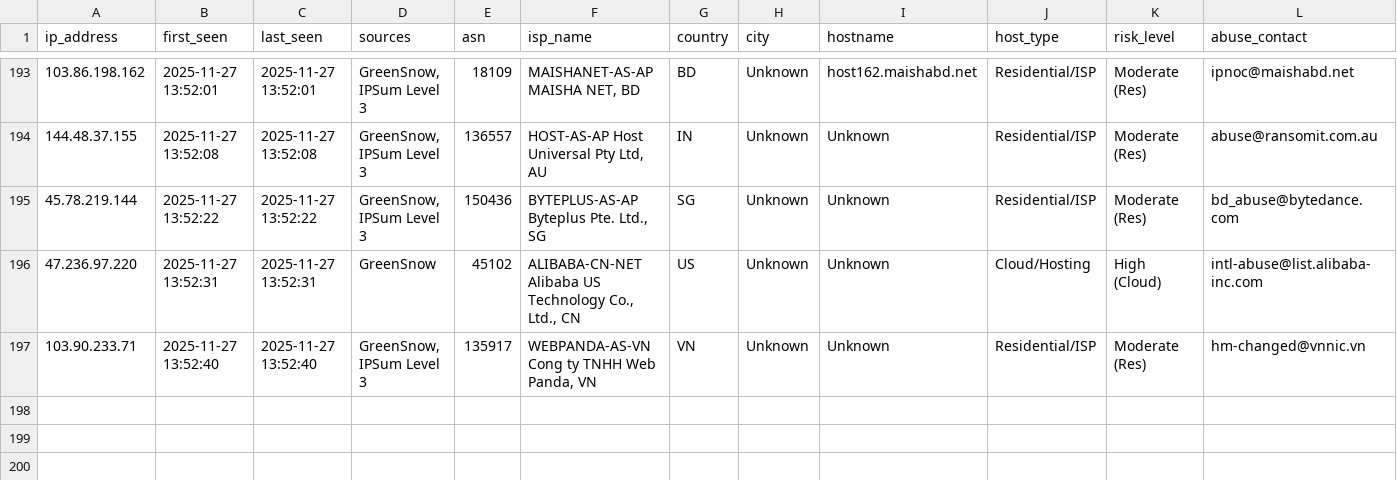
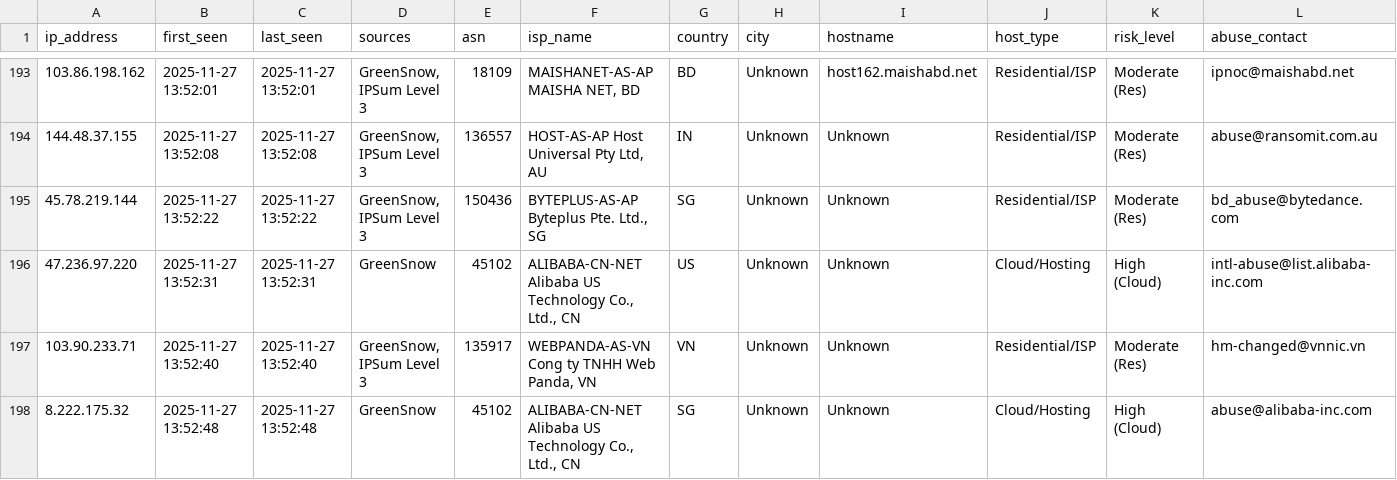
Before and after one commit to mysarun88/IP_aggregator, a CSV file: threat_intel.csv, drawn as a sheet; only a part is shown, gaps mark what is left out; rows hold the shown columns only; the diff names each change by its address in the sheet, - before the commit and + after, or states it on an @@ line.

Commit message:
Daily Threat Intel Update (CSV): 2025-11-27

```diff
--- a/threat_intel.csv
+++ b/threat_intel.csv
+row 198: 8.222.175.32 | 2025-11-27 13:52:48 | 2025-11-27 13:52:48 | GreenSnow | 45102 | ALIBABA-CN-NET Alibaba US Technology Co., Ltd., CN | SG | Unknown | Unknown | Cloud/Hosting | High (Cloud) | abuse@alibaba-inc.com
```
